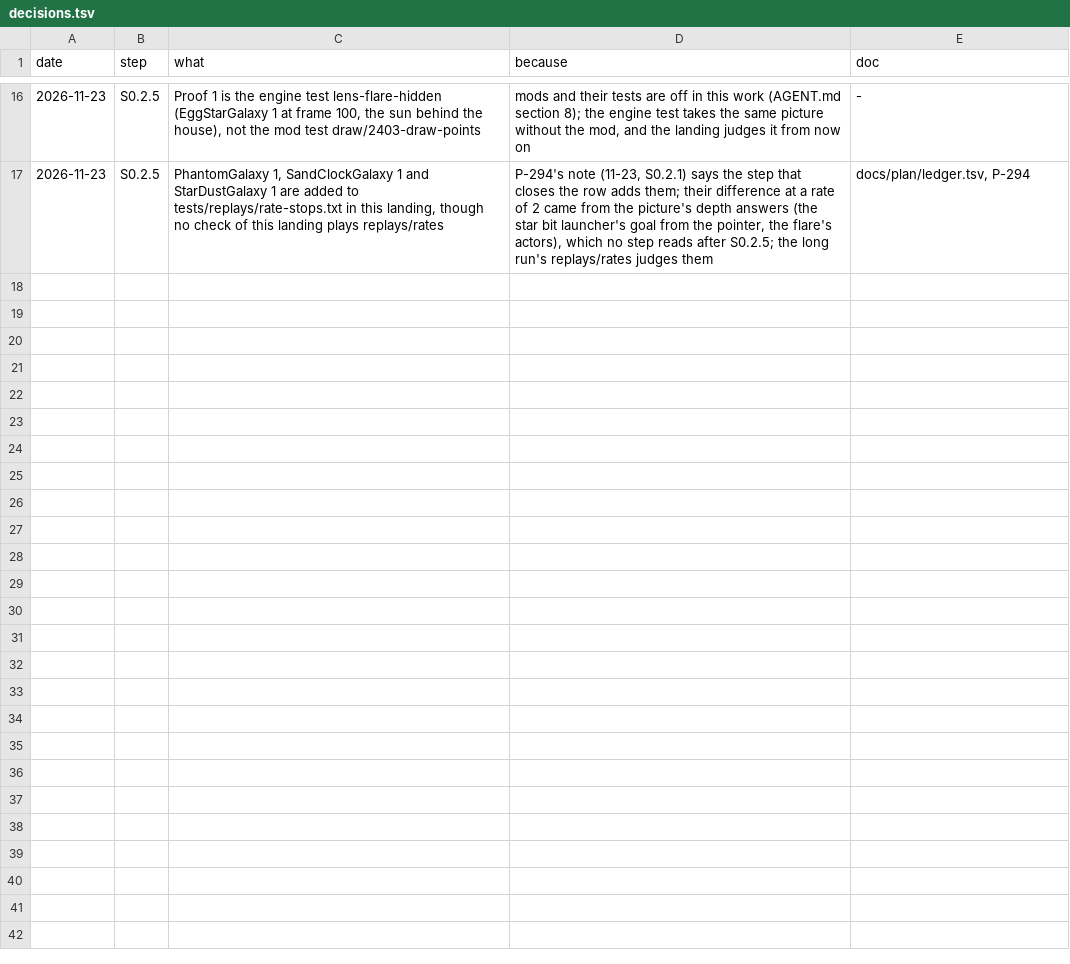
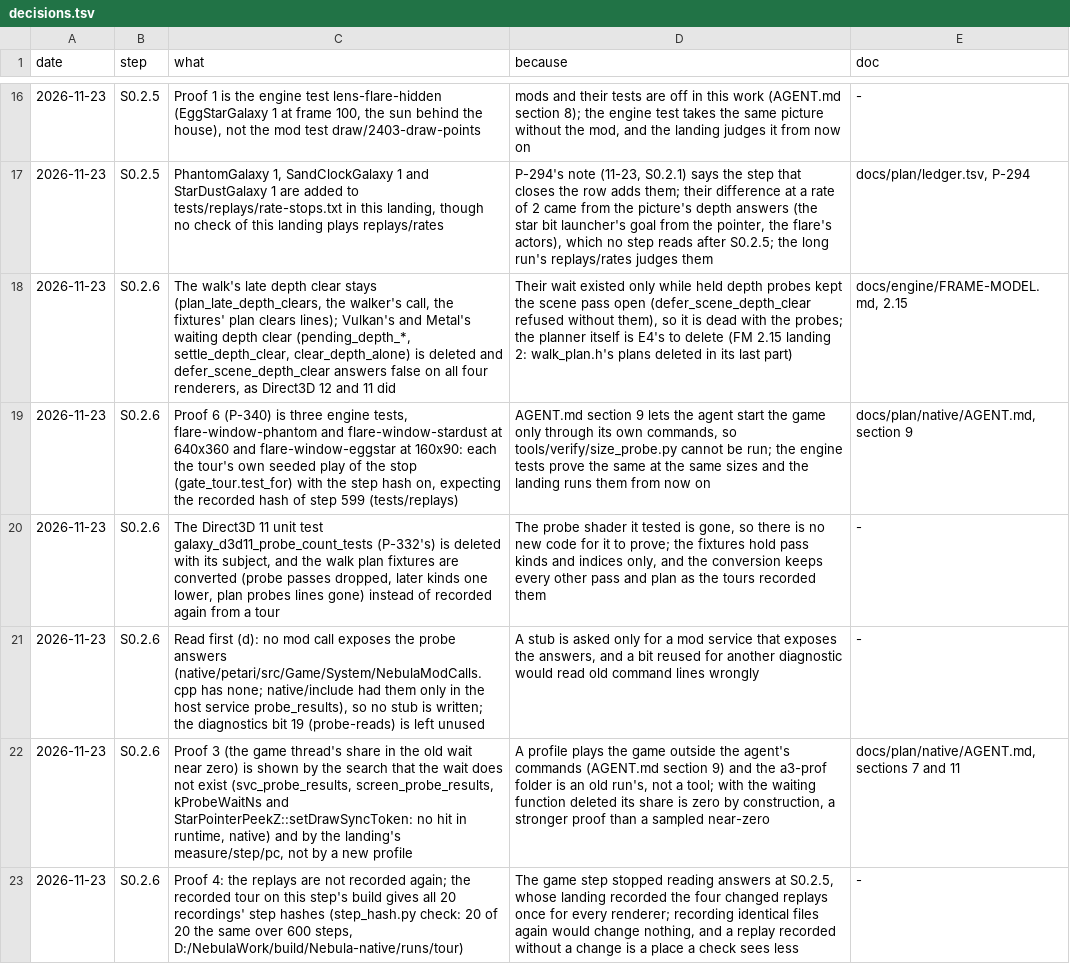
Before and after one commit to keepvaibin/nebula, a TSV file: docs/plan/native/decisions.tsv, drawn as a sheet; only a part is shown, gaps mark what is left out; the diff names each change by its address in the sheet, - before the commit and + after, or states it on an @@ line.

Commit message:
S0.2.6: the question-and-answer path is deleted
Nothing of the game asks the graphics card a question any more, so the
whole path goes, on all four renderers:

- the game side: FrameList's askers and answers (FrameList.cpp, .hpp),
  the host service probe_results and NebulaScreenProbe (game API 163);
- the frame list's probe pass kind, its probe fields and channels;
- the render core: ProbeBook (probe_book.h), screen_probe_results and
  its wait (kProbeWaitNs), the render queue's ProbeWait, the walker's
  early probes (plan_early_probes) and the diagnostic probe-reads;
- each renderer's record_screen_probes and screen_probes_finished, the
  ScreenProbeCs shader and its tables, Vulkan's probe test pipelines and
  Metal's visibility results;
- Vulkan's and Metal's waiting depth clear, which waited only for held
  probes; defer_scene_depth_clear answers false on every renderer, and
  the walk's plan_late_depth_clears stays for E4.

Tests: the probe cases of walk_plan_tests, frame_list_tests,
render_core_host_tests, render_queue_tests and frame_pass_tests are
removed with their subject, galaxy_d3d11_probe_count_tests with the
shader it tested, and the walk plan fixtures lose their probe passes
(the later pass kinds one lower). Three new engine tests
(flare-window-phantom, flare-window-stardust, flare-window-eggstar)
play recorded stops at 640x360 and 160x90 and expect the hash recorded
at 1280x720 (P-340).

FRAME-MODEL 1.3, 1.4, 1.5, 1.9, 2.1, 2.2, 2.6, 2.7.4 and 2.15 stop
describing probes; CONSOLE-FREE's row says the path is gone; the card's
Read first is answered. diagnostics.md writes the device fault file's
name as a placeholder.

Ledger: N-1068, P-242 and P-340 fixed; notes on P-293, P-295, P-294 and
P-332. Decisions: docs/plan/native/decisions.tsv (S0.2.6).

```diff
--- a/docs/plan/native/decisions.tsv
+++ b/docs/plan/native/decisions.tsv
+row 18: 2026-11-23 | S0.2.6 | The walk's late depth clear stays (plan_late_depth_clears, the walker's call, the fixtures' plan clears lines); Vulkan's and Metal's waiting depth clear (pending_depth_*, settle_depth_clear, clear_depth_alone) is deleted and defer_scene_depth_clear answers false on all four renderers, as Direct3D 12 and 11 did | Their wait existed only while held depth probes kept the scene pass open (defer_scene_depth_clear refused without them), so it is dead with the probes; the planner itself is E4's to delete (FM 2.15 landing 2: walk_plan.h's plans deleted in its last part) | docs/engine/FRAME-MODEL.md, 2.15
+row 19: 2026-11-23 | S0.2.6 | Proof 6 (P-340) is three engine tests, flare-window-phantom and flare-window-stardust at 640x360 and flare-window-eggstar at 160x90: each the tour's own seeded play of the stop (gate_tour.test_for) with the step hash on, expecting the recorded hash of step 599 (tests/replays) | AGENT.md section 9 lets the agent start the game only through its own commands, so tools/verify/size_probe.py cannot be run; the engine tests prove the same at the same sizes and the landing runs them from now on | docs/plan/native/AGENT.md, section 9
+row 20: 2026-11-23 | S0.2.6 | The Direct3D 11 unit test galaxy_d3d11_probe_count_tests (P-332's) is deleted with its subject, and the walk plan fixtures are converted (probe passes dropped, later kinds one lower, plan probes lines gone) instead of recorded again from a tour | The probe shader it tested is gone, so there is no new code for it to prove; the fixtures hold pass kinds and indices only, and the conversion keeps every other pass and plan as the tours recorded them | -
+row 21: 2026-11-23 | S0.2.6 | Read first (d): no mod call exposes the probe answers (native/petari/src/Game/System/NebulaModCalls.cpp has none; native/include had them only in the host service probe_results), so no stub is written; the diagnostics bit 19 (probe-reads) is left unused | A stub is asked only for a mod service that exposes the answers, and a bit reused for another diagnostic would read old command lines wrongly | -
+row 22: 2026-11-23 | S0.2.6 | Proof 3 (the game thread's share in the old wait near zero) is shown by the search that the wait does not exist (svc_probe_results, screen_probe_results, kProbeWaitNs and StarPointerPeekZ::setDrawSyncToken: no hit in runtime, native) and by the landing's measure/step/pc, not by a new profile | A profile plays the game outside the agent's commands (AGENT.md section 9) and the a3-prof folder is an old run's, not a tool; with the waiting function deleted its share is zero by construction, a stronger proof than a sampled near-zero | docs/plan/native/AGENT.md, sections 7 and 11
+row 23: 2026-11-23 | S0.2.6 | Proof 4: the replays are not recorded again; the recorded tour on this step's build gives all 20 recordings' step hashes (step_hash.py check: 20 of 20 the same over 600 steps, D:/NebulaWork/build/Nebula-native/runs/tour) | The game step stopped reading answers at S0.2.5, whose landing recorded the four changed replays once for every renderer; recording identical files again would change nothing, and a replay recorded without a change is a place a check sees less | -
```
Also changed, not shown: docs/plan/ledger.tsv, 58 other files.
